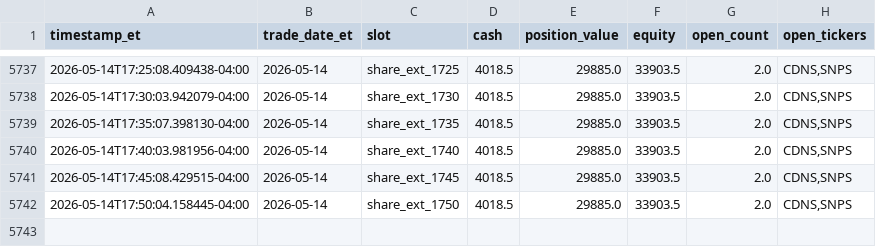
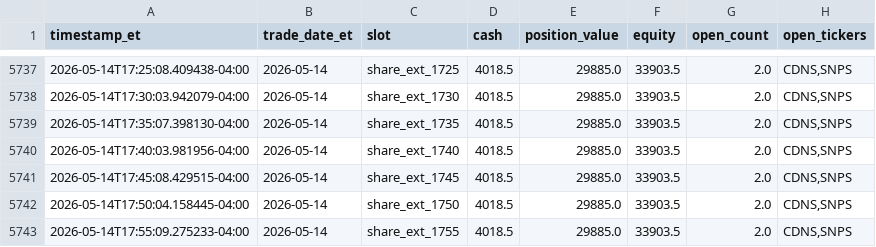
Before and after one commit to randomwalkhan/Short-Term-Reversal-Strategy, a CSV file: results/reversal_3_3_live/live_equity.csv, drawn as a sheet; only a part is shown, gaps mark what is left out; the diff names each change by its address in the sheet, - before the commit and + after, or states it on an @@ line.

Commit message:
Update Reversal 3.4.4 live paper test 2026-05-14 17:55 ET

```diff
--- a/results/reversal_3_3_live/live_equity.csv
+++ b/results/reversal_3_3_live/live_equity.csv
+row 5743: 2026-05-14T17:55:09.275233-04:00 | 2026-05-14 | share_ext_1755 | 4018.5 | 29885.0 | 33903.5 | 2.0 | CDNS,SNPS
```
Also changed, not shown: results/reversal_3_3_live/live_positions.csv, 6 other files.
